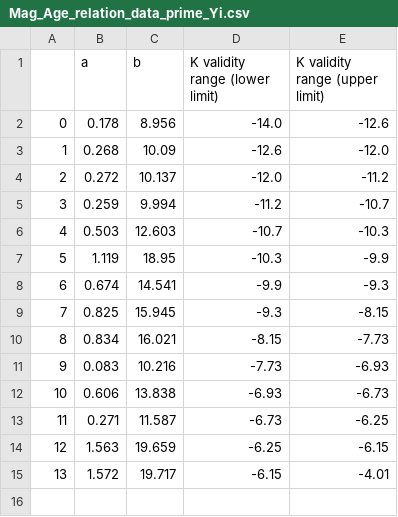
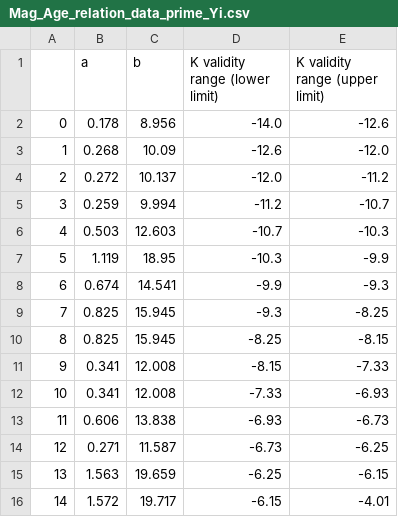
Before and after one commit to Mahdi-Abdollahii/NGC_5128, a CSV file: Data_Relations/Mag_Age_relation_data_prime_Yi.csv, drawn as a sheet; removed rows and columns are numbered as before the commit, all else as after; the diff names each change by its address in the sheet, - before the commit and + after, or states it on an @@ line.

```diff
--- a/Data_Relations/Mag_Age_relation_data_prime_Yi.csv
+++ b/Data_Relations/Mag_Age_relation_data_prime_Yi.csv
-E9 (K validity range (upper limit)): -8.15
+E9 (K validity range (upper limit)): -8.25
+row 10: 8 | 0.825 | 15.945 | -8.25 | -8.15
@@ column A renumbered from row 11 down @@
-B11 (a): 0.834
+B11 (a): 0.341
-C11 (b): 16.021
+C11 (b): 12.008
-E11 (K validity range (upper limit)): -7.73
+E11 (K validity range (upper limit)): -7.33
-row 11: 9 | 0.083 | 10.216 | -7.73 | -6.93
+row 12: 10 | 0.341 | 12.008 | -7.33 | -6.93
```
Also changed, not shown: Data_Relations/Mag_Age_relation_data_prime_woodley.csv, Data_Relations/Mag_Mass_relation_data_prime_Yi.csv, 1 other file.
